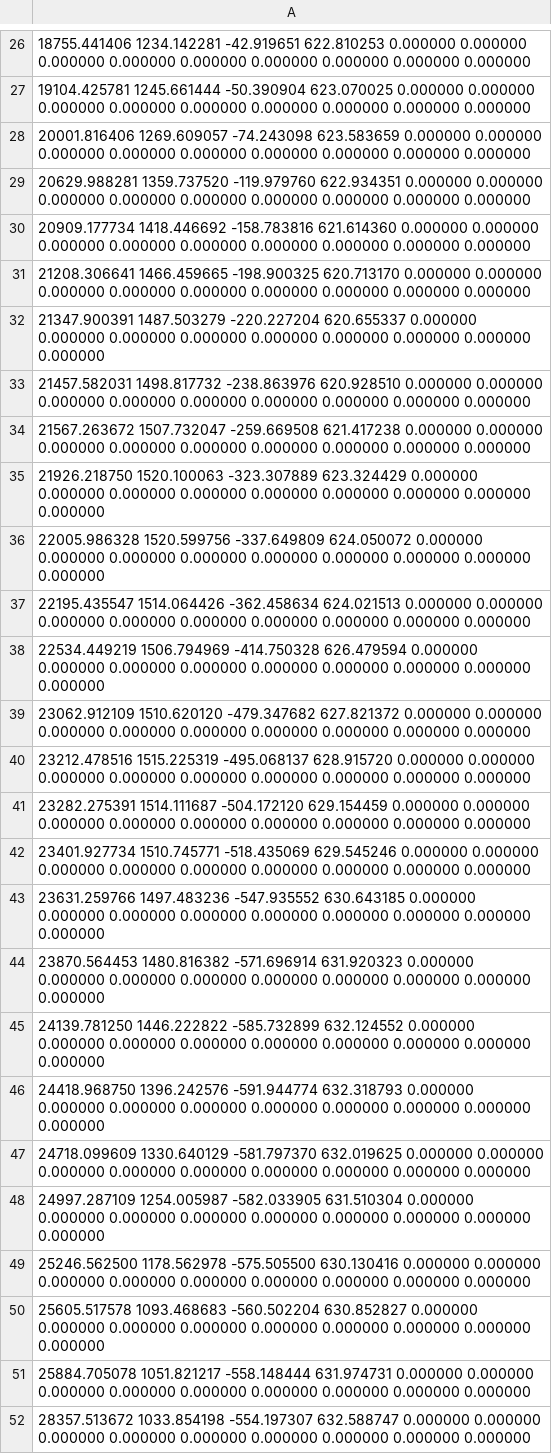
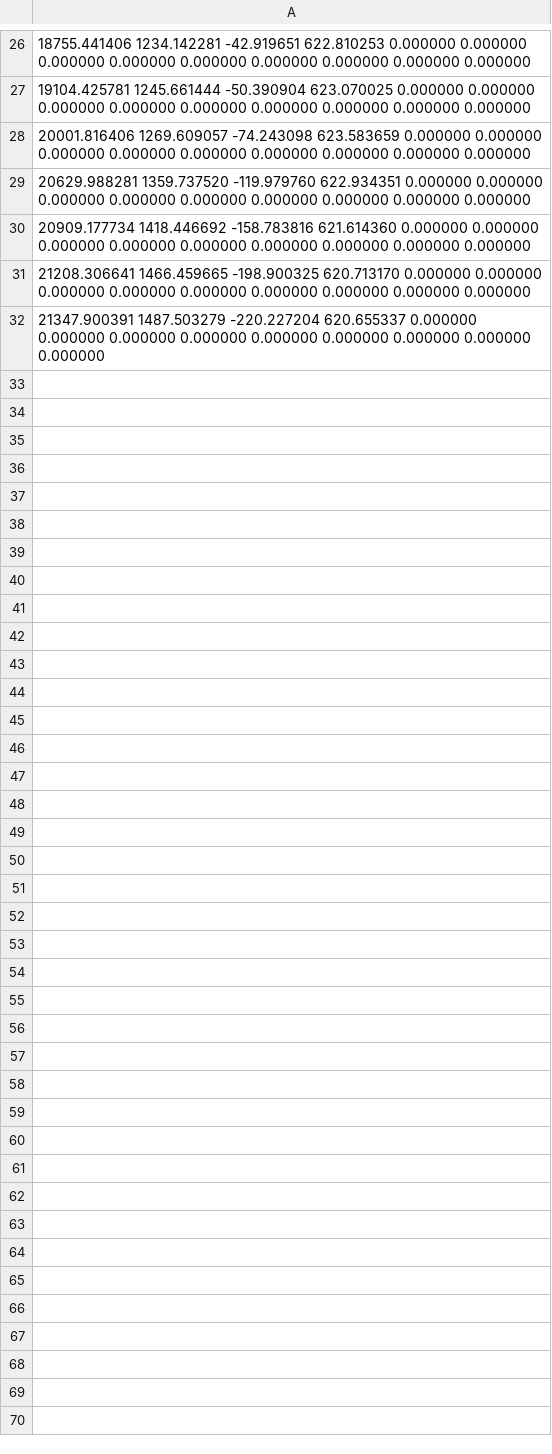
Before and after one commit to JanasCodeSpace/InfoProj, a CSV file: mainProject/output/04_path.csv, drawn as a sheet; only a part is shown, gaps mark what is left out; the diff names each change by its address in the sheet, - before the commit and + after, or states it on an @@ line.

```diff
--- a/mainProject/output/04_path.csv
+++ b/mainProject/output/04_path.csv
-row 33: 21457.582031 1498.817732 -238.863976 620.928510 0.000000 0.000000 0.000000 0.000000 0.000000 0.000000 0.000000 0.000000 0.000000
-row 34: 21567.263672 1507.732047 -259.669508 621.417238 0.000000 0.000000 0.000000 0.000000 0.000000 0.000000 0.000000 0.000000 0.000000
-row 35: 21926.218750 1520.100063 -323.307889 623.324429 0.000000 0.000000 0.000000 0.000000 0.000000 0.000000 0.000000 0.000000 0.000000
-row 36: 22005.986328 1520.599756 -337.649809 624.050072 0.000000 0.000000 0.000000 0.000000 0.000000 0.000000 0.000000 0.000000 0.000000
-row 37: 22195.435547 1514.064426 -362.458634 624.021513 0.000000 0.000000 0.000000 0.000000 0.000000 0.000000 0.000000 0.000000 0.000000
-row 38: 22534.449219 1506.794969 -414.750328 626.479594 0.000000 0.000000 0.000000 0.000000 0.000000 0.000000 0.000000 0.000000 0.000000
-row 39: 23062.912109 1510.620120 -479.347682 627.821372 0.000000 0.000000 0.000000 0.000000 0.000000 0.000000 0.000000 0.000000 0.000000
-row 40: 23212.478516 1515.225319 -495.068137 628.915720 0.000000 0.000000 0.000000 0.000000 0.000000 0.000000 0.000000 0.000000 0.000000
-row 41: 23282.275391 1514.111687 -504.172120 629.154459 0.000000 0.000000 0.000000 0.000000 0.000000 0.000000 0.000000 0.000000 0.000000
-row 42: 23401.927734 1510.745771 -518.435069 629.545246 0.000000 0.000000 0.000000 0.000000 0.000000 0.000000 0.000000 0.000000 0.000000
-row 43: 23631.259766 1497.483236 -547.935552 630.643185 0.000000 0.000000 0.000000 0.000000 0.000000 0.000000 0.000000 0.000000 0.000000
-row 44: 23870.564453 1480.816382 -571.696914 631.920323 0.000000 0.000000 0.000000 0.000000 0.000000 0.000000 0.000000 0.000000 0.000000
-row 45: 24139.781250 1446.222822 -585.732899 632.124552 0.000000 0.000000 0.000000 0.000000 0.000000 0.000000 0.000000 0.000000 0.000000
-row 46: 24418.968750 1396.242576 -591.944774 632.318793 0.000000 0.000000 0.000000 0.000000 0.000000 0.000000 0.000000 0.000000 0.000000
-row 47: 24718.099609 1330.640129 -581.797370 632.019625 0.000000 0.000000 0.000000 0.000000 0.000000 0.000000 0.000000 0.000000 0.000000
-row 48: 24997.287109 1254.005987 -582.033905 631.510304 0.000000 0.000000 0.000000 0.000000 0.000000 0.000000 0.000000 0.000000 0.000000
-row 49: 25246.562500 1178.562978 -575.505500 630.130416 0.000000 0.000000 0.000000 0.000000 0.000000 0.000000 0.000000 0.000000 0.000000
-row 50: 25605.517578 1093.468683 -560.502204 630.852827 0.000000 0.000000 0.000000 0.000000 0.000000 0.000000 0.000000 0.000000 0.000000
-row 51: 25884.705078 1051.821217 -558.148444 631.974731 0.000000 0.000000 0.000000 0.000000 0.000000 0.000000 0.000000 0.000000 0.000000
-row 52: 28357.513672 1033.854198 -554.197307 632.588747 0.000000 0.000000 0.000000 0.000000 0.000000 0.000000 0.000000 0.000000 0.000000
```
Also changed, not shown: mainProject/output/02_path.csv, mainProject/output/03_path.csv, 4 other files.
